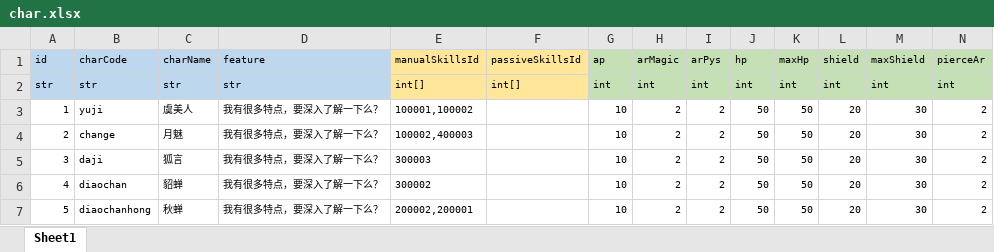
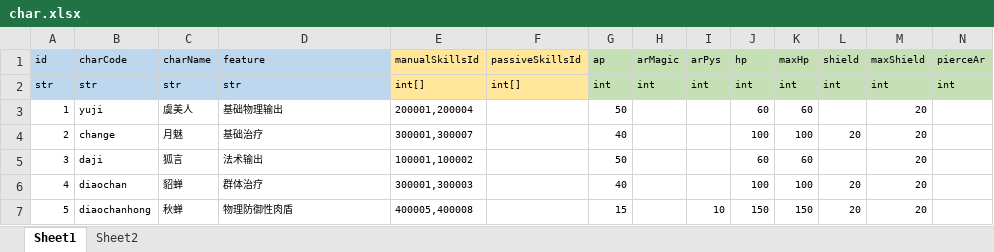
Before and after one commit to lyvoid/l2, an Excel workbook: config/xlsx/char.xlsx, sheet Sheet1, drawn as a sheet; only a part is shown; values as stored, in another font and other column widths than the file's, no borders; the diff covers the shown part only; the diff names each change by its address in the sheet, - before the commit and + after, or states it on an @@ line.

```diff
--- a/config/xlsx/char.xlsx (sheet Sheet1)
+++ b/config/xlsx/char.xlsx (sheet Sheet1)
+sheet tab: Sheet2
-D3 (feature): 我有很多特点，要深入了解一下么？
+D3 (feature): 基础物理输出
-E3 (manualSkillsId): 100001,100002
+E3 (manualSkillsId): 200001,200004
-G3 (ap): 10
+G3 (ap): 50
-H3:H7 (arMagic): 2
+H3:H7 (arMagic): (empty)
-I3:I6 (arPys): 2
+I3:I6 (arPys): (empty)
-J3 (hp): 50
+J3 (hp): 60
-K3 (maxHp): 50
+K3 (maxHp): 60
-L3 (shield): 20
+L3 (shield): (empty)
-M3:M7 (maxShield): 30
+M3:M7 (maxShield): 20
-N3:N7 (pierceAr): 2
+N3:N7 (pierceAr): (empty)
-D4 (feature): 我有很多特点，要深入了解一下么？
+D4 (feature): 基础治疗
-E4 (manualSkillsId): 100002,400003
+E4 (manualSkillsId): 300001,300007
-G4 (ap): 10
+G4 (ap): 40
-J4 (hp): 50
+J4 (hp): 100
-K4 (maxHp): 50
+K4 (maxHp): 100
-D5 (feature): 我有很多特点，要深入了解一下么？
+D5 (feature): 法术输出
-E5 (manualSkillsId): 300003
+E5 (manualSkillsId): 100001,100002
-G5 (ap): 10
+G5 (ap): 50
-J5 (hp): 50
+J5 (hp): 60
-K5 (maxHp): 50
+K5 (maxHp): 60
-L5 (shield): 20
+L5 (shield): (empty)
-D6 (feature): 我有很多特点，要深入了解一下么？
+D6 (feature): 群体治疗
-E6 (manualSkillsId): 300002
+E6 (manualSkillsId): 300001,300003
-G6 (ap): 10
+G6 (ap): 40
-J6 (hp): 50
+J6 (hp): 100
-K6 (maxHp): 50
+K6 (maxHp): 100
-D7 (feature): 我有很多特点，要深入了解一下么？
+D7 (feature): 物理防御性肉盾
-E7 (manualSkillsId): 200002,200001
+E7 (manualSkillsId): 400005,400008
-G7 (ap): 10
+G7 (ap): 15
-I7 (arPys): 2
+I7 (arPys): 10
-J7 (hp): 50
+J7 (hp): 150
-K7 (maxHp): 50
+K7 (maxHp): 150
```
Also changed, not shown: 3 added rows, 119 edited cells and cell formats elsewhere in this sheet, config/xlsx/battle_enemy.xlsx, config/xlsx/buff.xlsx, 22 other files.
